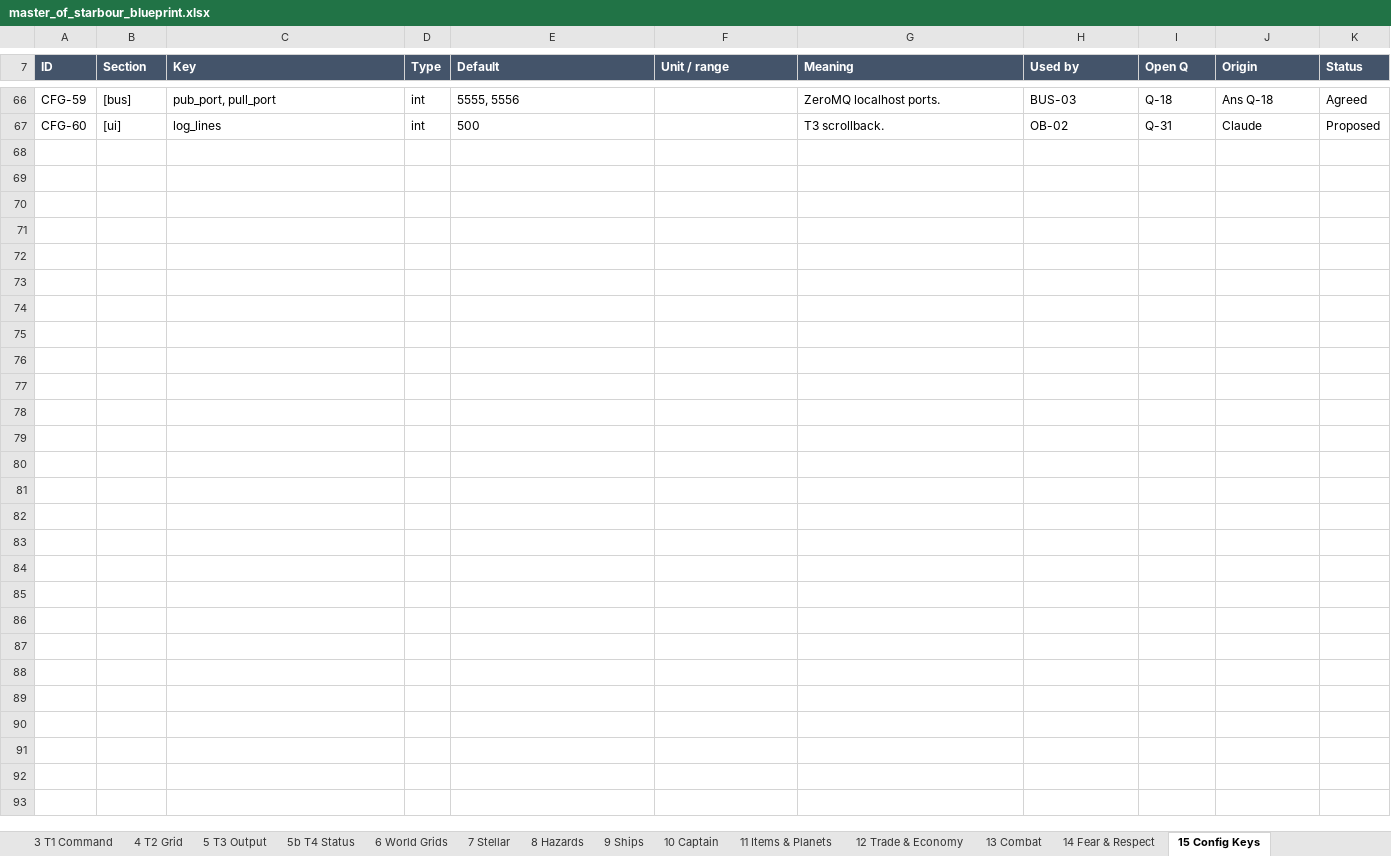
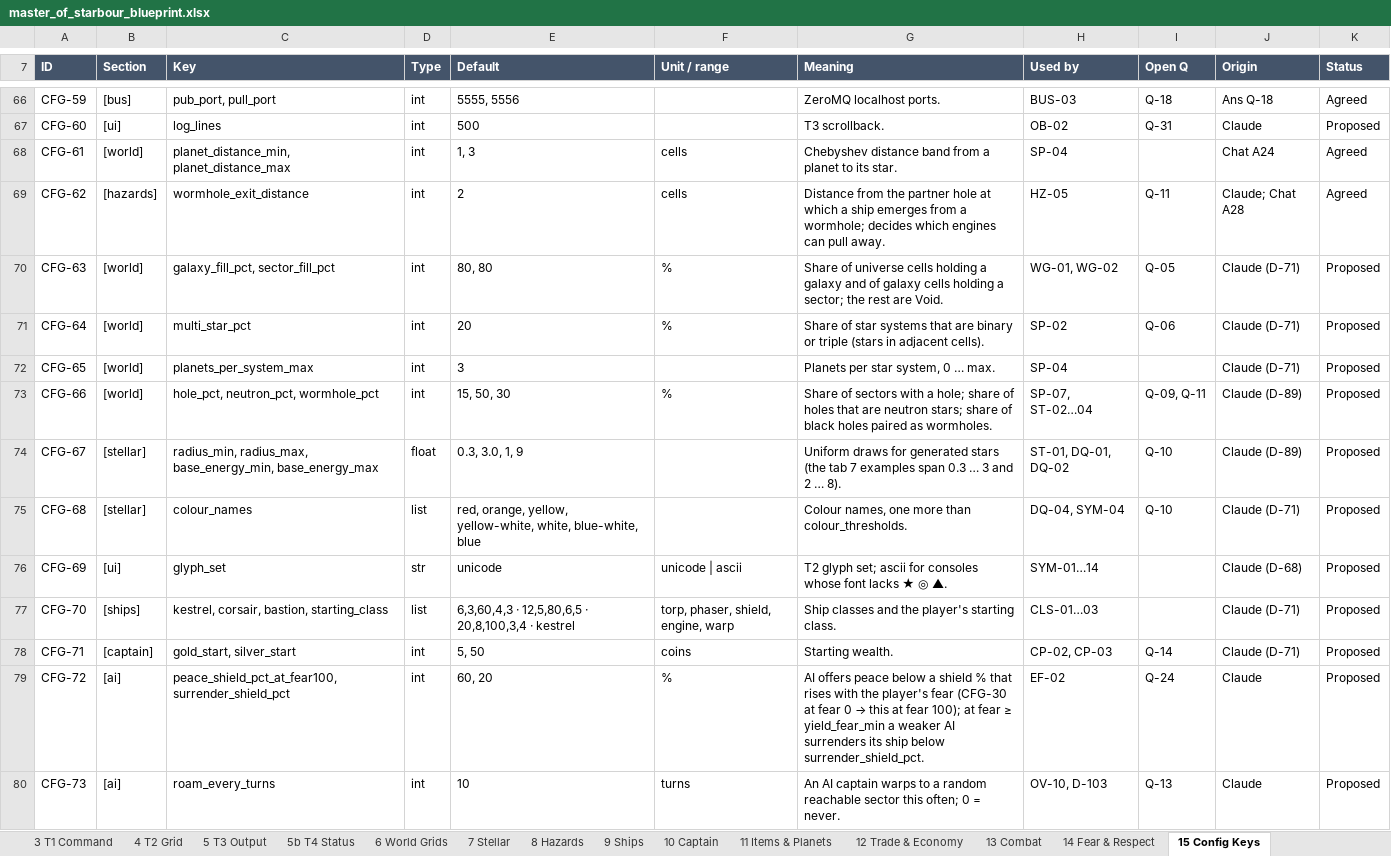
Before and after one commit to selphaware/master-of-starbour, an Excel workbook: docs/master_of_starbour_blueprint.xlsx, sheet 15 Config Keys, drawn as a sheet; only a part is shown, gaps mark what is left out; values as stored, in another font and other column widths than the file's, no borders; conditional formats not drawn; the diff names each change by its address in the sheet, - before the commit and + after, or states it on an @@ line.

Commit message:
Blueprint v2.4: wormhole exit, mutiny placement, planet band, M3 confirmations (D-114..117); CFG-61..73; M3 spec

```diff
--- a/docs/master_of_starbour_blueprint.xlsx (sheet 15 Config Keys)
+++ b/docs/master_of_starbour_blueprint.xlsx (sheet 15 Config Keys)
+row 68: CFG-61 | [world] | planet_distance_min, planet_distance_max | int | 1, 3 | cells | Chebyshev distance band from a planet to its star. | SP-04 |  | Chat A24 | Agreed
+row 69: CFG-62 | [hazards] | wormhole_exit_distance | int | 2 | cells | Distance from the partner hole at which a ship emerges from a wormhole; decides which engines can pull away. | HZ-05 | Q-11 | Claude; Chat A28 | Agreed
+row 70: CFG-63 | [world] | galaxy_fill_pct, sector_fill_pct | int | 80, 80 | % | Share of universe cells holding a galaxy and of galaxy cells holding a sector; the rest are Void. | WG-01, WG-02 | Q-05 | Claude (D-71) | Proposed
+row 71: CFG-64 | [world] | multi_star_pct | int | 20 | % | Share of star systems that are binary or triple (stars in adjacent cells). | SP-02 | Q-06 | Claude (D-71) | Proposed
+row 72: CFG-65 | [world] | planets_per_system_max | int | 3 |  | Planets per star system, 0 … max. | SP-04 |  | Claude (D-71) | Proposed
+row 73: CFG-66 | [world] | hole_pct, neutron_pct, wormhole_pct | int | 15, 50, 30 | % | Share of sectors with a hole; share of holes that are neutron stars; share of black holes paired as wormholes. | SP-07, ST-02…04 | Q-09, Q-11 | Claude (D-89) | Proposed
+row 74: CFG-67 | [stellar] | radius_min, radius_max, base_energy_min, base_energy_max | float | 0.3, 3.0, 1, 9 |  | Uniform draws for generated stars (the tab 7 examples span 0.3 … 3 and 2 … 8). | ST-01, DQ-01, DQ-02 | Q-10 | Claude (D-89) | Proposed
+row 75: CFG-68 | [stellar] | colour_names | list | red, orange, yellow, yellow-white, white, blue-white, blue |  | Colour names, one more than colour_thresholds. | DQ-04, SYM-04 | Q-10 | Claude (D-71) | Proposed
+row 76: CFG-69 | [ui] | glyph_set | str | unicode | unicode | ascii | T2 glyph set; ascii for consoles whose font lacks ★ ◎ ▲. | SYM-01…14 |  | Claude (D-68) | Proposed
+row 77: CFG-70 | [ships] | kestrel, corsair, bastion, starting_class | list | 6,3,60,4,3 · 12,5,80,6,5 · 20,8,100,3,4 · kestrel | torp, phaser, shield, engine, warp | Ship classes and the player's starting class. | CLS-01…03 |  | Claude (D-71) | Proposed
+row 78: CFG-71 | [captain] | gold_start, silver_start | int | 5, 50 | coins | Starting wealth. | CP-02, CP-03 | Q-14 | Claude (D-71) | Proposed
+row 79: CFG-72 | [ai] | peace_shield_pct_at_fear100, surrender_shield_pct | int | 60, 20 | % | AI offers peace below a shield % that rises with the player's fear (CFG-30 at fear 0 → this at fear 100); at fear ≥ yield_fear_min a weaker AI surrenders its ship below surrender_shield_pct. | EF-02 | Q-24 | Claude | Proposed
+row 80: CFG-73 | [ai] | roam_every_turns | int | 10 | turns | An AI captain warps to a random reachable sector this often; 0 = never. | OV-10, D-103 | Q-13 | Claude | Proposed
```
Also changed, not shown: sheet 0 Index, sheet 17 Decisions, sheet 18 Build & Release, sheet Source v1, sheet 13 Combat, sheet 6 World Grids, 4 more sheets, formulas that keep their value, 7 other files.
